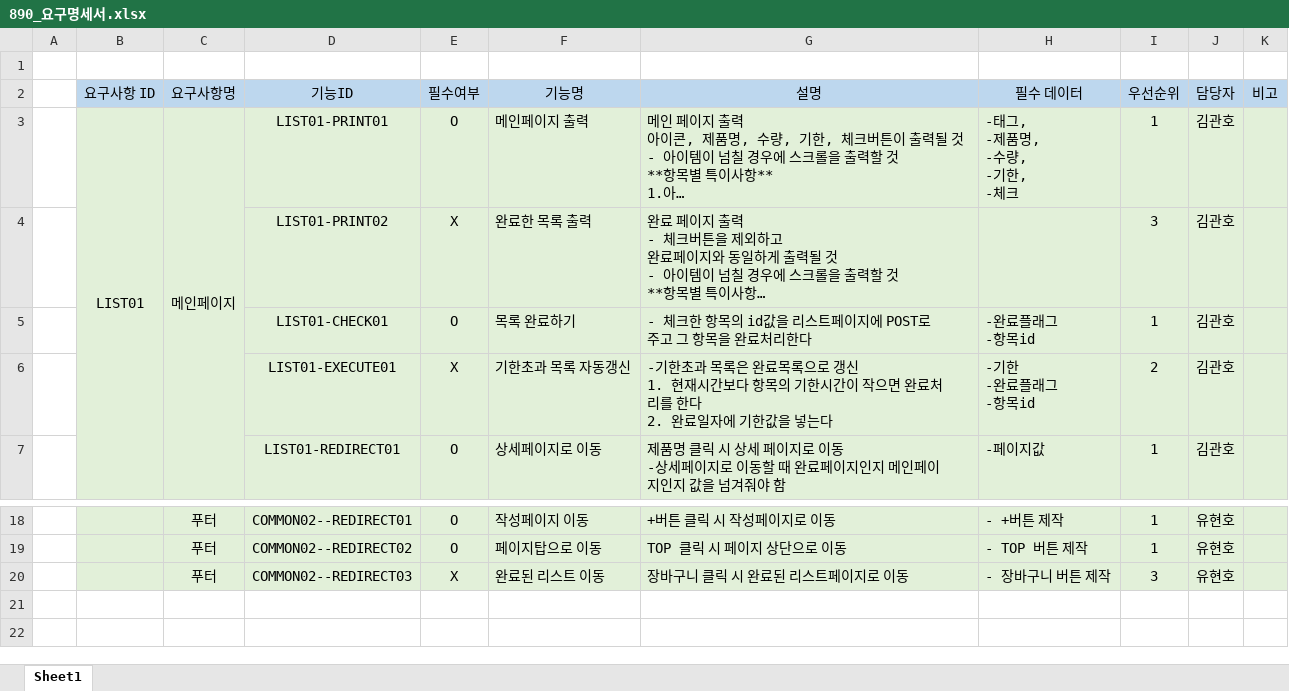
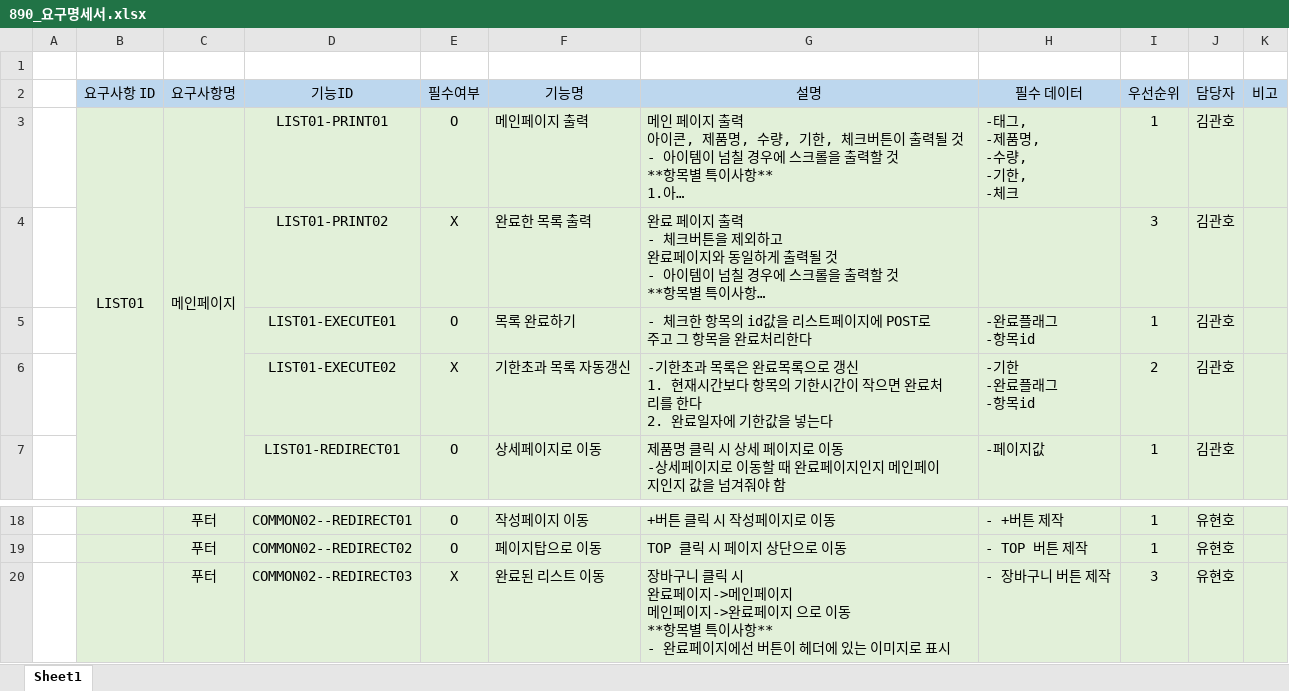
Before and after one commit to 0817php-890team/890, an Excel workbook: 890_요구명세서.xlsx, sheet Sheet1, drawn as a sheet; only a part is shown, gaps mark what is left out; long unchanged cells end in …; values as stored, in another font and other column widths than the file's, no borders; ↵ is a line break in a cell; the diff names each change by its address in the sheet, - before the commit and + after, or states it on an @@ line.

Commit message:
요구명세서 변경

```diff
--- a/890_요구명세서.xlsx (sheet Sheet1)
+++ b/890_요구명세서.xlsx (sheet Sheet1)
-D5 (기능ID): LIST01-CHECK01
+D5 (기능ID): LIST01-EXECUTE01
-D6 (기능ID): LIST01-EXECUTE01
+D6 (기능ID): LIST01-EXECUTE02
-G20 (설명): …시 완료된 리스트페이지로 이동
+G20 (설명): …시 ↵ 완료페이지->메인페이지 ↵ 메인페이지->완료페이지 으로 이동 ↵ **항목별 특이사항** ↵ - 완료페이지에선 버튼이 헤더에 있는 이미지로 표시
```
